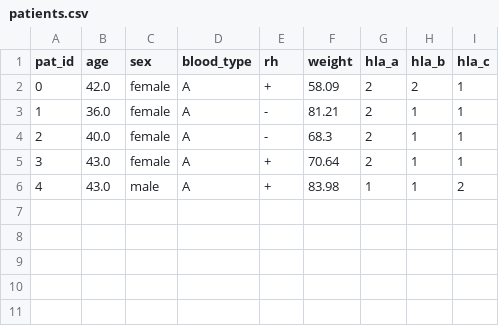
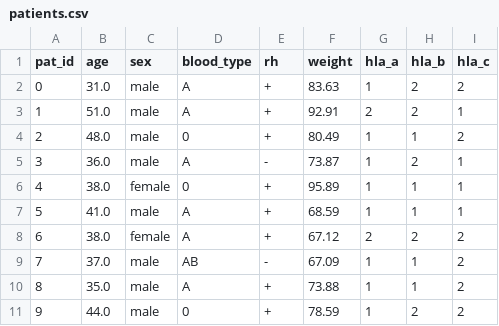
Before and after one commit to ernesto-sanchez/COMET, a CSV file: synthetic_data_generation/patients.csv, drawn as a sheet; removed rows and columns are numbered as before the commit, all else as after; the diff names each change by its address in the sheet, - before the commit and + after, or states it on an @@ line.

```diff
--- a/synthetic_data_generation/patients.csv
+++ b/synthetic_data_generation/patients.csv
+row 2: 0 | 31.0 | male | A | + | 83.63 | 1 | 2 | 2
@@ column A (pat_id) renumbered between rows 3 and 10 @@
-B3 (age): 42.0
+B3 (age): 51.0
-C3 (sex): female
+C3 (sex): male
-F3 (weight): 58.09
+F3 (weight): 92.91
+row 4: 2 | 48.0 | male | 0 | + | 80.49 | 1 | 1 | 2
-C5 (sex): female
+C5 (sex): male
-F5 (weight): 81.21
+F5 (weight): 73.87
-G5 (hla_a): 2
+G5 (hla_a): 1
-H5 (hla_b): 1
+H5 (hla_b): 2
-row 4: 2 | 40.0 | female | A | - | 68.3 | 2 | 1 | 1
+row 6: 4 | 38.0 | female | 0 | + | 95.89 | 1 | 1 | 1
-B7 (age): 43.0
+B7 (age): 41.0
-C7 (sex): female
+C7 (sex): male
-F7 (weight): 70.64
+F7 (weight): 68.59
-G7 (hla_a): 2
+G7 (hla_a): 1
+row 8: 6 | 38.0 | female | A | + | 67.12 | 2 | 2 | 2
+row 9: 7 | 37.0 | male | AB | - | 67.09 | 1 | 1 | 2
-B10 (age): 43.0
+B10 (age): 35.0
-F10 (weight): 83.98
+F10 (weight): 73.88
+row 11: 9 | 44.0 | male | 0 | + | 78.59 | 1 | 2 | 2
```
Also changed, not shown: synthetic_data_generation/organs.csv, synthetic_data_generation/outcomes_noiseless.csv, 6 other files.
